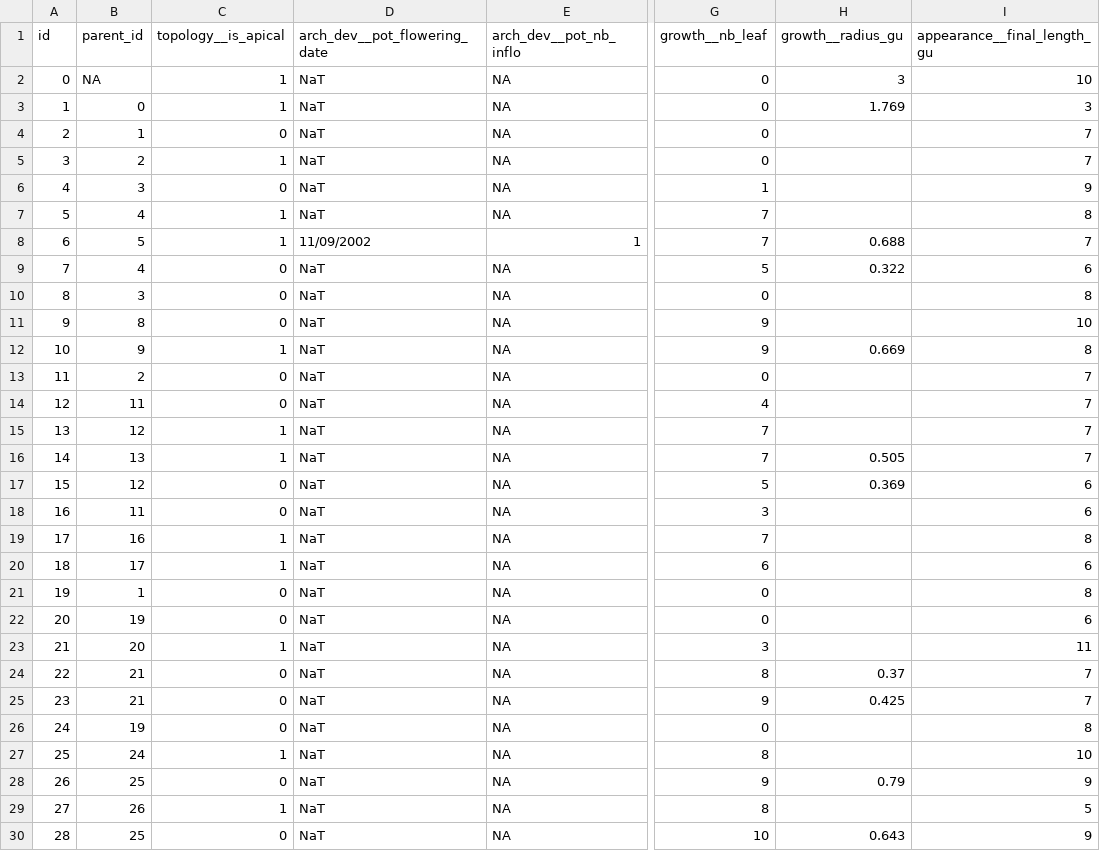
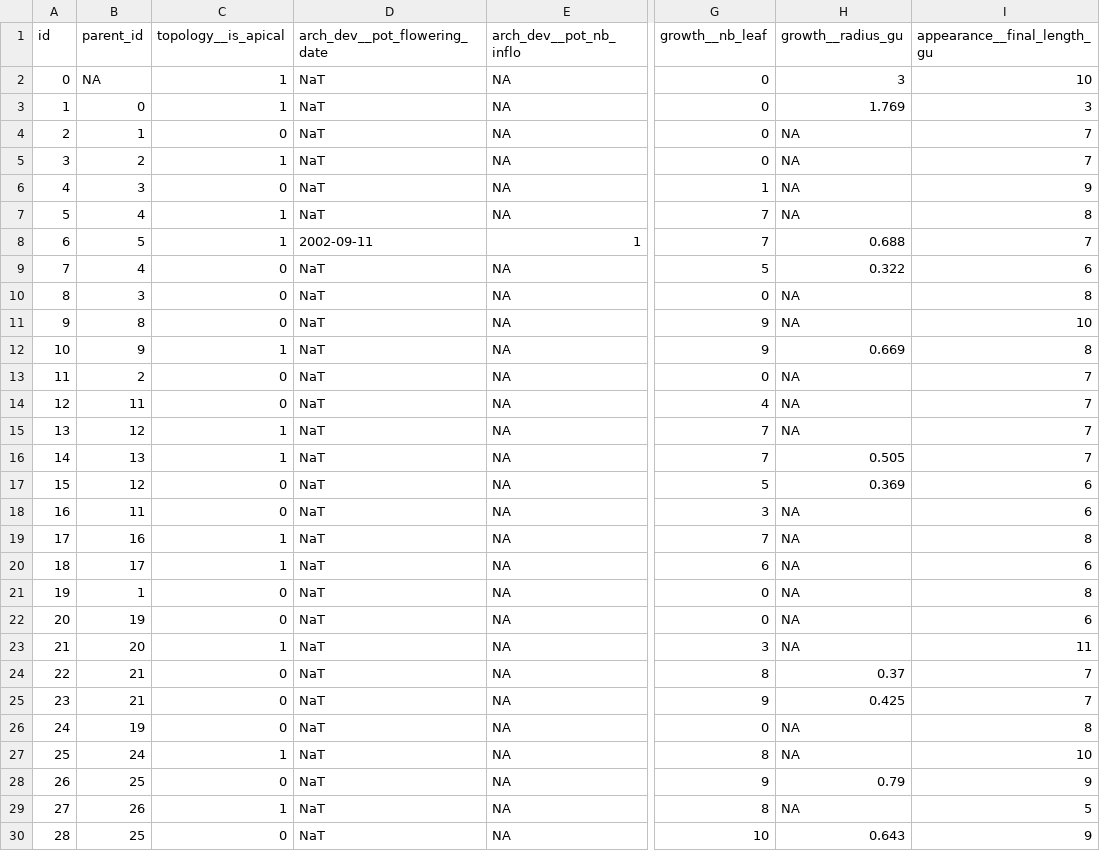
Before and after one commit to igrechi/vmango-lab, a CSV file: vmlab/data/trees/branch_F14_25_empty.csv, drawn as a sheet; only a part is shown, gaps mark what is left out; the diff covers the shown part only; the diff names each change by its address in the sheet, - before the commit and + after, or states it on an @@ line.

Commit message:
wip #update input files

```diff
--- a/vmlab/data/trees/branch_F14_25_empty.csv
+++ b/vmlab/data/trees/branch_F14_25_empty.csv
-H4:H7 (growth__radius_gu): (empty)
+H4:H7 (growth__radius_gu): NA
-D8 (arch_dev__pot_flowering_date): 11/09/2002
+D8 (arch_dev__pot_flowering_date): 2002-09-11
-H10:H11 (growth__radius_gu): (empty)
+H10:H11 (growth__radius_gu): NA
-H13:H15 (growth__radius_gu): (empty)
+H13:H15 (growth__radius_gu): NA
-H18:H23 (growth__radius_gu): (empty)
+H18:H23 (growth__radius_gu): NA
-H26:H27 (growth__radius_gu): (empty)
+H26:H27 (growth__radius_gu): NA
-H29 (growth__radius_gu): (empty)
+H29 (growth__radius_gu): NA
```
Also changed, not shown: 1 edited cell elsewhere in this file.
